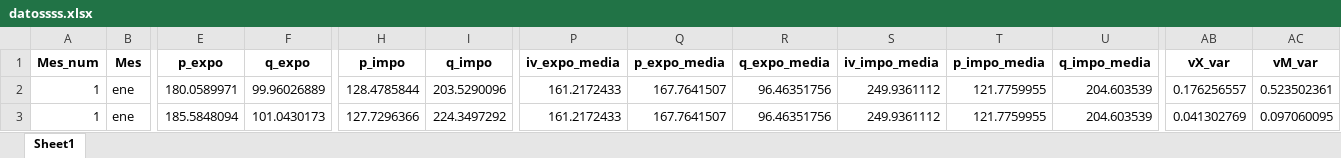
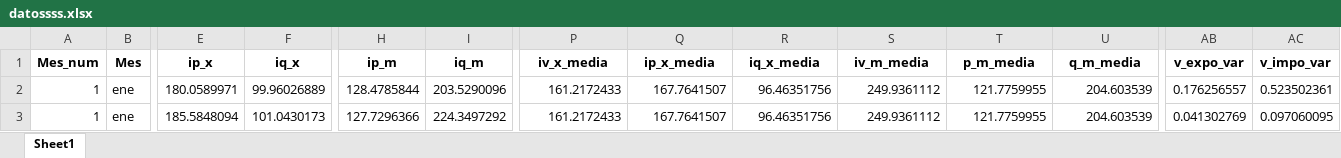
Before and after one commit to LucaGelmini/notebooks_indec, an Excel workbook: Estacionalidad/outputs/datossss.xlsx, sheet Sheet1, drawn as a sheet; only a part is shown, gaps mark what is left out; values as stored, in another font and other column widths than the file's, no borders; the diff names each change by its address in the sheet, - before the commit and + after, or states it on an @@ line.

```diff
--- a/Estacionalidad/outputs/datossss.xlsx (sheet Sheet1)
+++ b/Estacionalidad/outputs/datossss.xlsx (sheet Sheet1)
-E1: p_expo
+E1: ip_x
-F1: q_expo
+F1: iq_x
-H1: p_impo
+H1: ip_m
-I1: q_impo
+I1: iq_m
-P1: iv_expo_media
+P1: iv_x_media
-Q1: p_expo_media
+Q1: ip_x_media
-R1: q_expo_media
+R1: iq_x_media
-S1: iv_impo_media
+S1: iv_m_media
-T1: p_impo_media
+T1: p_m_media
-U1: q_impo_media
+U1: q_m_media
-AB1: vX_var
+AB1: v_expo_var
-AC1: vM_var
+AC1: v_impo_var
```
Also changed, not shown: 2 other files.
